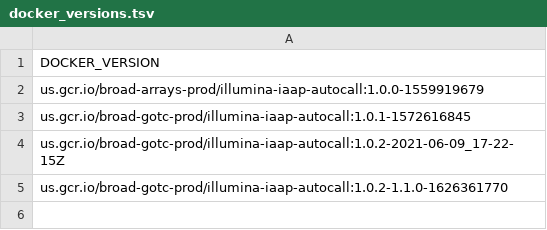
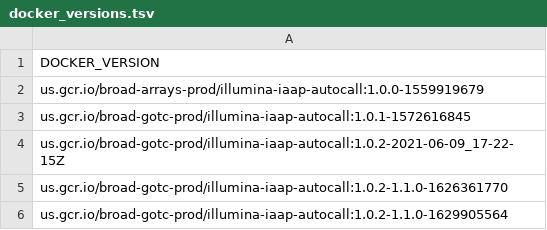
Before and after one commit to broadinstitute/warp, a TSV file: dockers/broad/illumina_iaap_autocall/docker_versions.tsv, drawn as a sheet; the diff names each change by its address in the sheet, - before the commit and + after, or states it on an @@ line.

```diff
--- a/dockers/broad/illumina_iaap_autocall/docker_versions.tsv
+++ b/dockers/broad/illumina_iaap_autocall/docker_versions.tsv
+row 6: us.gcr.io/broad-gotc-prod/illumina-iaap-autocall:1.0.2-1.1.0-1629905564
```
Also changed, not shown: dockers/broad/arrays_picard_private/docker_versions.tsv, 9 other files.
